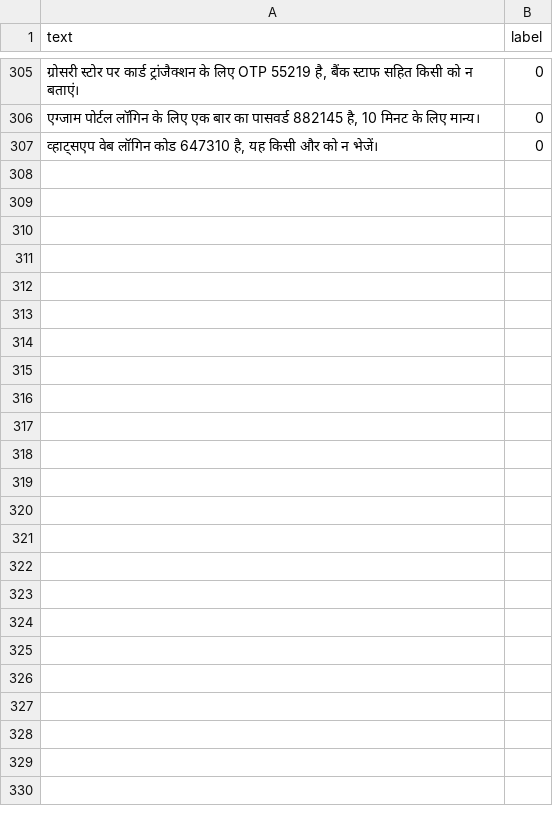
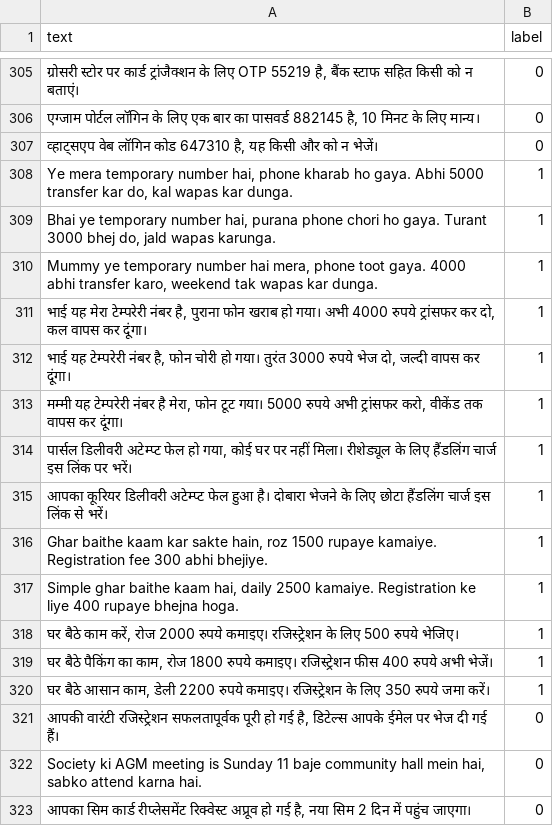
Before and after one commit to sreekarseera/baitwatch, a CSV file: training/curated-hinglish.csv, drawn as a sheet; only a part is shown, gaps mark what is left out; the diff names each change by its address in the sheet, - before the commit and + after, or states it on an @@ line.

```diff
--- a/training/curated-hinglish.csv
+++ b/training/curated-hinglish.csv
+row 308: Ye mera temporary number hai, phone kharab ho gaya. Abhi 5000 transfer kar do, kal wapas kar dunga. | 1
+row 309: Bhai ye temporary number hai, purana phone chori ho gaya. Turant 3000 bhej do, jald wapas karunga. | 1
+row 310: Mummy ye temporary number hai mera, phone toot gaya. 4000 abhi transfer karo, weekend tak wapas kar dunga. | 1
+row 311: भाई यह मेरा टेम्परेरी नंबर है, पुराना फोन खराब हो गया। अभी 4000 रुपये ट्रांसफर कर दो, कल वापस कर दूंगा। | 1
+row 312: भाई यह टेम्परेरी नंबर है, फोन चोरी हो गया। तुरंत 3000 रुपये भेज दो, जल्दी वापस कर दूंगा। | 1
+row 313: मम्मी यह टेम्परेरी नंबर है मेरा, फोन टूट गया। 5000 रुपये अभी ट्रांसफर करो, वीकेंड तक वापस कर दूंगा। | 1
+row 314: पार्सल डिलीवरी अटेम्प्ट फेल हो गया, कोई घर पर नहीं मिला। रीशेड्यूल के लिए हैंडलिंग चार्ज इस लिंक पर भरें। | 1
+row 315: आपका कूरियर डिलीवरी अटेम्प्ट फेल हुआ है। दोबारा भेजने के लिए छोटा हैंडलिंग चार्ज इस लिंक से भरें। | 1
+row 316: Ghar baithe kaam kar sakte hain, roz 1500 rupaye kamaiye. Registration fee 300 abhi bhejiye. | 1
+row 317: Simple ghar baithe kaam hai, daily 2500 kamaiye. Registration ke liye 400 rupaye bhejna hoga. | 1
+row 318: घर बैठे काम करें, रोज 2000 रुपये कमाइए। रजिस्ट्रेशन के लिए 500 रुपये भेजिए। | 1
+row 319: घर बैठे पैकिंग का काम, रोज 1800 रुपये कमाइए। रजिस्ट्रेशन फीस 400 रुपये अभी भेजें। | 1
+row 320: घर बैठे आसान काम, डेली 2200 रुपये कमाइए। रजिस्ट्रेशन के लिए 350 रुपये जमा करें। | 1
+row 321: आपकी वारंटी रजिस्ट्रेशन सफलतापूर्वक पूरी हो गई है, डिटेल्स आपके ईमेल पर भेज दी गई हैं। | 0
+row 322: Society ki AGM meeting is Sunday 11 baje community hall mein hai, sabko attend karna hai. | 0
+row 323: आपका सिम कार्ड रीप्लेसमेंट रिक्वेस्ट अप्रूव हो गई है, नया सिम 2 दिन में पहुंच जाएगा। | 0
```
Also changed, not shown: training/curated.csv, 6 other files.
